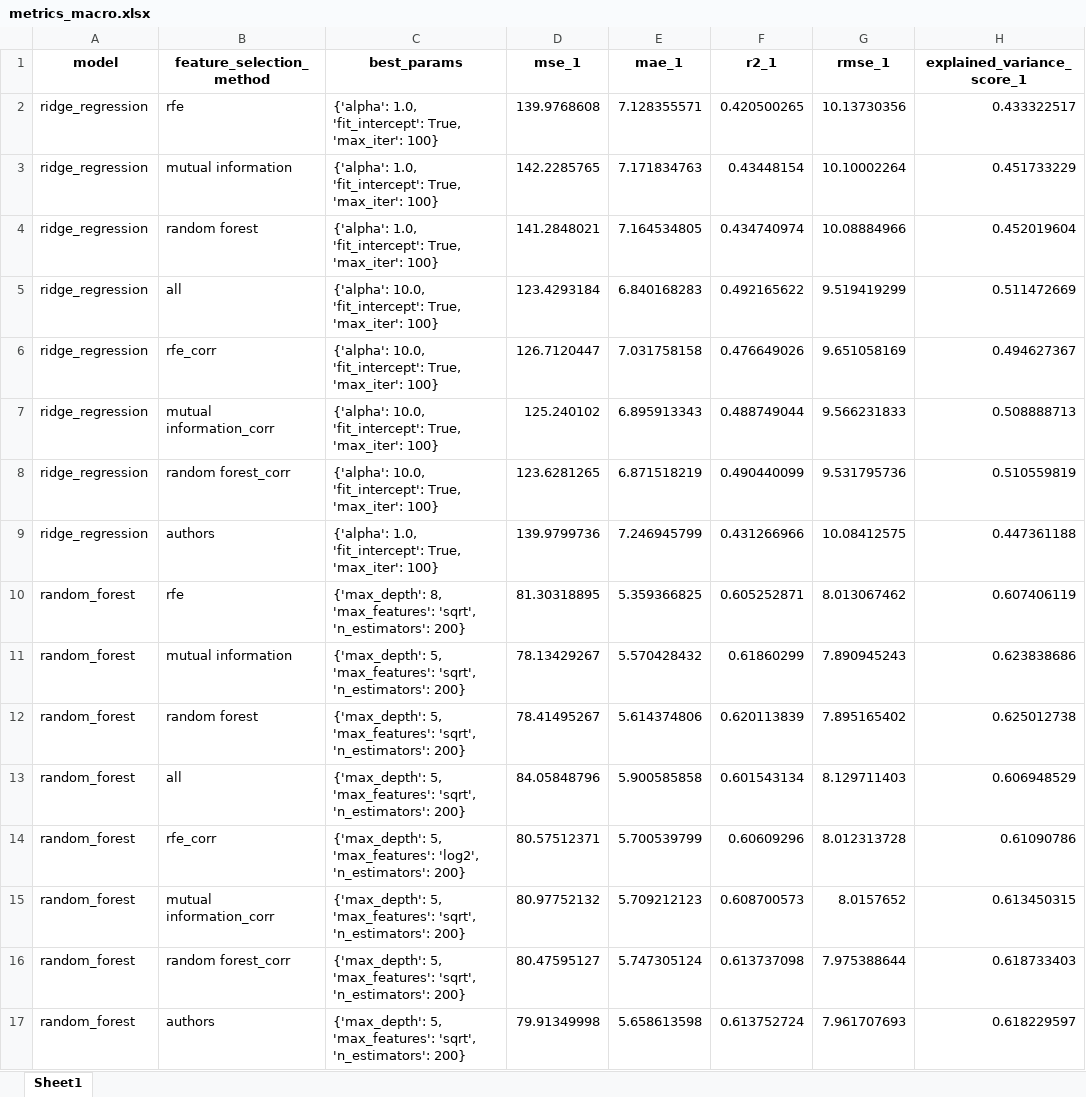
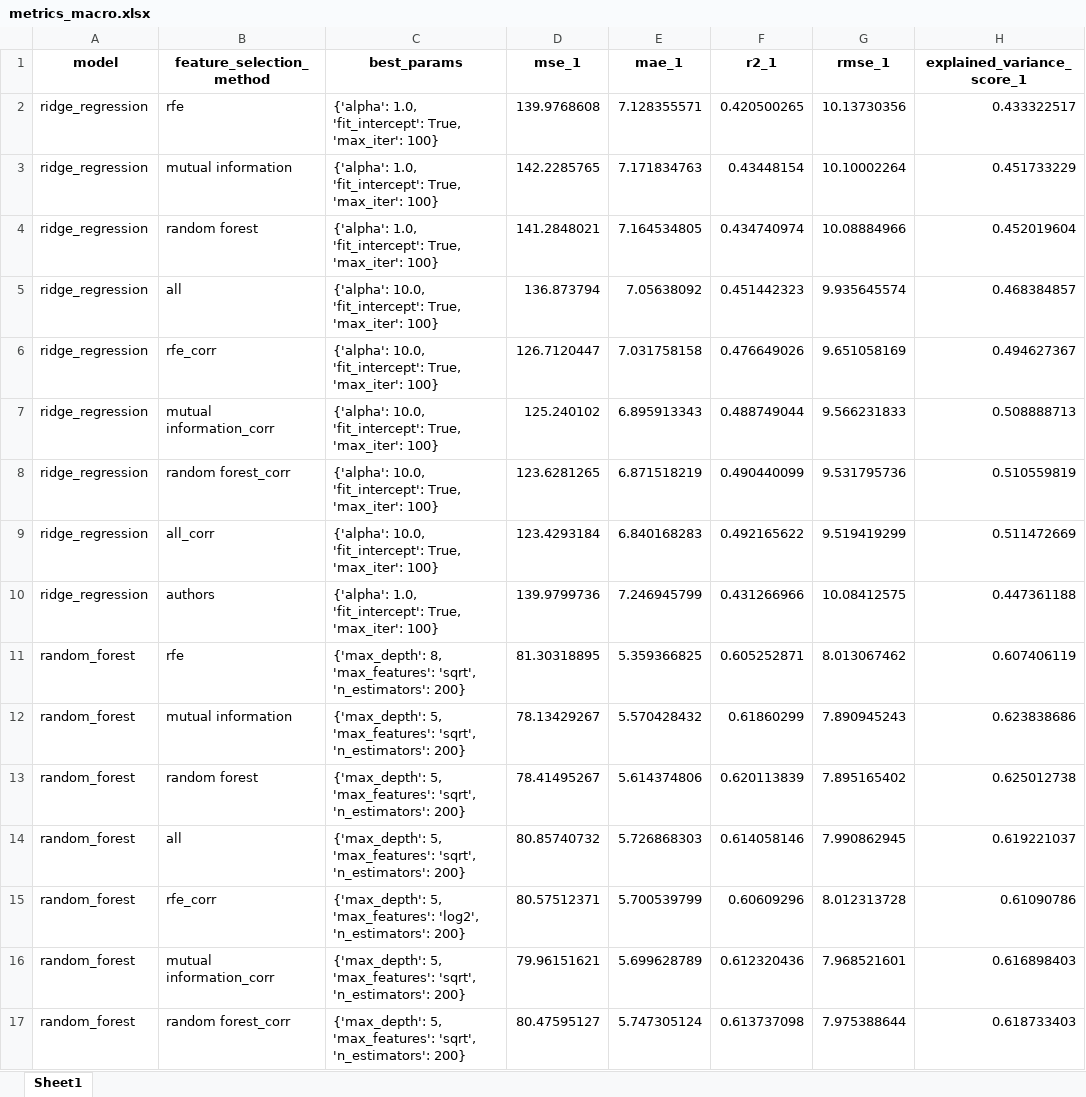
Before and after one commit to pedrovsglima/machine-learning-course, an Excel workbook: final_project/results/metrics_macro.xlsx, sheet Sheet1, drawn as a sheet; only a part is shown; the shorter side is filled out with more unchanged rows; values as stored, in another font and other column widths than the file's, no borders; addresses are those after the commit; the diff covers the shown part only; the diff names each change by its address in the sheet, - before the commit and + after, or states it on an @@ line.

```diff
--- a/final_project/results/metrics_macro.xlsx (sheet Sheet1)
+++ b/final_project/results/metrics_macro.xlsx (sheet Sheet1)
-D5 (mse_1): 123.4293184
+D5 (mse_1): 136.873794
-E5 (mae_1): 6.840168283
+E5 (mae_1): 7.05638092
-F5 (r2_1): 0.492165622
+F5 (r2_1): 0.451442323
-G5 (rmse_1): 9.519419299
+G5 (rmse_1): 9.935645574
-H5 (explained_variance_score_1): 0.511472669
+H5 (explained_variance_score_1): 0.468384857
+row 9: ridge_regression | all_corr | {'alpha': 10.0, 'fit_intercept': True, 'max_iter': 100} | 123.4293184 | 6.840168283 | 0.492165622 | 9.519419299 | 0.511472669
-D14 (mse_1): 84.05848796
+D14 (mse_1): 80.85740732
-E14 (mae_1): 5.900585858
+E14 (mae_1): 5.726868303
-F14 (r2_1): 0.601543134
+F14 (r2_1): 0.614058146
-G14 (rmse_1): 8.129711403
+G14 (rmse_1): 7.990862945
-H14 (explained_variance_score_1): 0.606948529
+H14 (explained_variance_score_1): 0.619221037
-D16 (mse_1): 80.97752132
+D16 (mse_1): 79.96151621
-E16 (mae_1): 5.709212123
+E16 (mae_1): 5.699628789
-F16 (r2_1): 0.608700573
+F16 (r2_1): 0.612320436
-G16 (rmse_1): 8.0157652
+G16 (rmse_1): 7.968521601
-H16 (explained_variance_score_1): 0.613450315
+H16 (explained_variance_score_1): 0.616898403
```
Also changed, not shown: 2 added rows and 11 edited cells elsewhere in this sheet, final_project/results/metrics_micro.xlsx, final_project/results/selected_features.xlsx, 36 other files.
